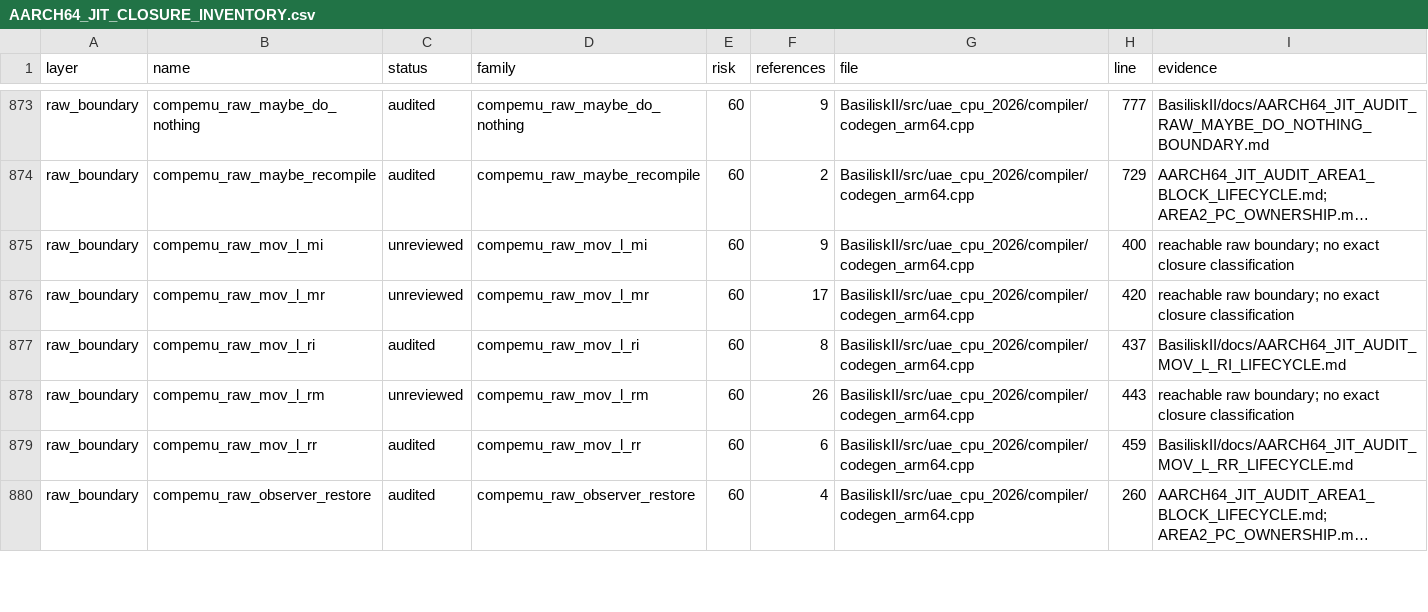
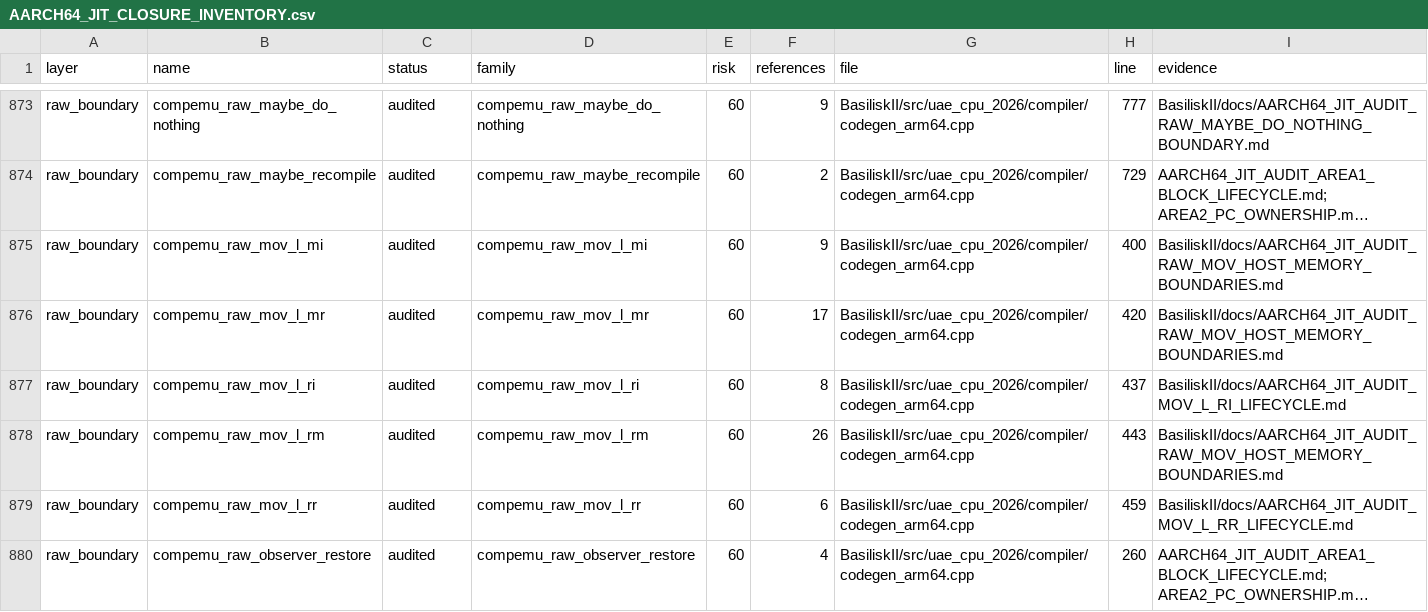
Before and after one commit to rcarmo/macemu, a CSV file: BasiliskII/docs/AARCH64_JIT_CLOSURE_INVENTORY.csv, drawn as a sheet; only a part is shown, gaps mark what is left out; long unchanged cells end in …; the diff names each change by its address in the sheet, - before the commit and + after, or states it on an @@ line.

Commit message:
jit: audit raw integer host-memory moves

```diff
--- a/BasiliskII/docs/AARCH64_JIT_CLOSURE_INVENTORY.csv
+++ b/BasiliskII/docs/AARCH64_JIT_CLOSURE_INVENTORY.csv
-C875:C876 (status): unreviewed
+C875:C876 (status): audited
-I875:I876 (evidence): reachable raw boundary; no exact closure classification
+I875:I876 (evidence): BasiliskII/docs/AARCH64_JIT_AUDIT_RAW_MOV_HOST_MEMORY_BOUNDARIES.md
-C878 (status): unreviewed
+C878 (status): audited
-I878 (evidence): reachable raw boundary; no exact closure classification
+I878 (evidence): BasiliskII/docs/AARCH64_JIT_AUDIT_RAW_MOV_HOST_MEMORY_BOUNDARIES.md
```
Also changed, not shown: 8 other files.
